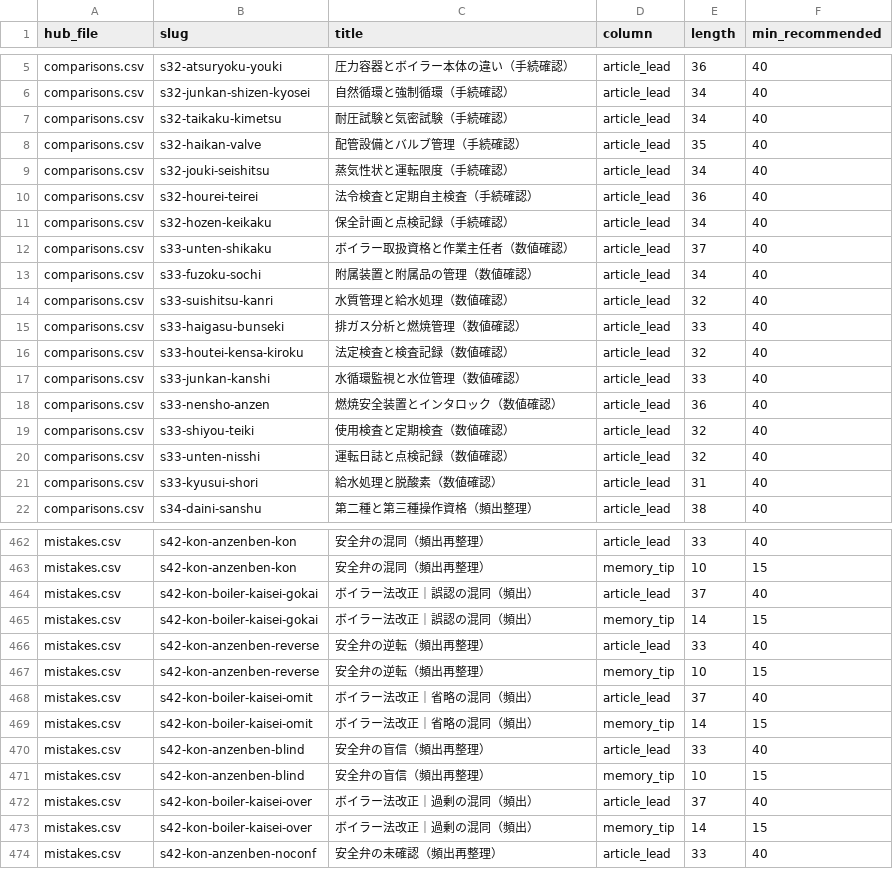
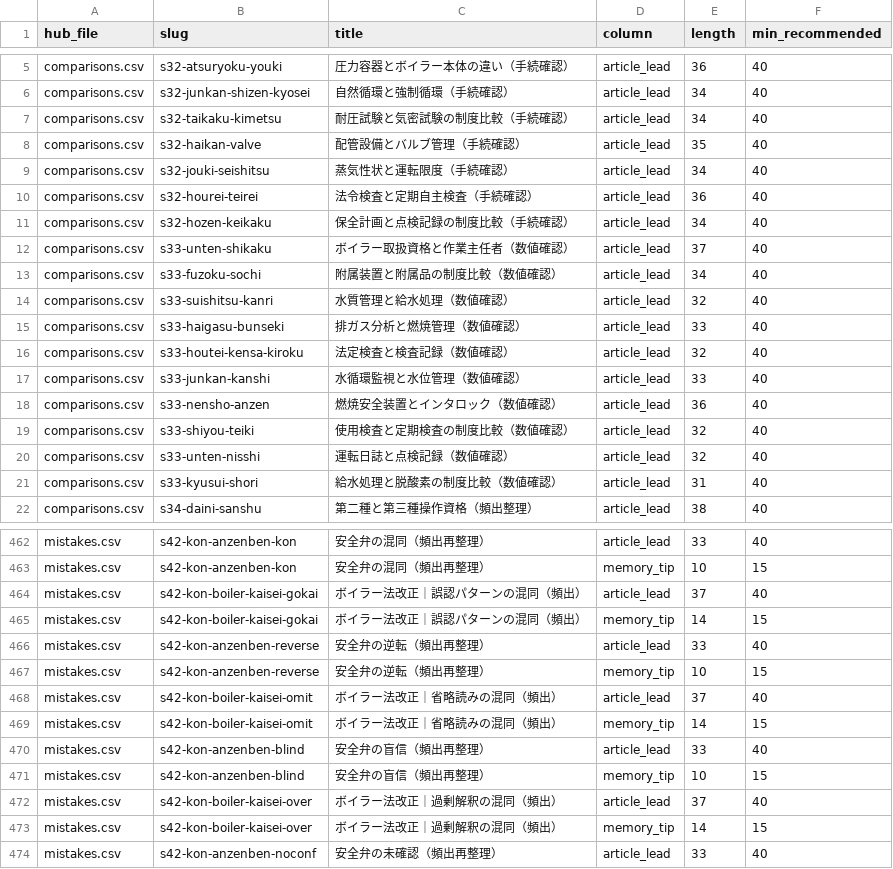
Before and after one commit to takkenshiken2026-sudo/boiler-master, a CSV file: reports/hub_audit/audit_thin_body.csv, drawn as a sheet; only a part is shown, gaps mark what is left out; the diff covers the shown part only.

```diff
--- a/reports/hub_audit/audit_thin_body.csv
+++ b/reports/hub_audit/audit_thin_body.csv
@@ -6,3 +6,3 @@ comparisons.csv,s32-atsuryoku-youki,圧力容器とボイラー本体の違い
 comparisons.csv,s32-junkan-shizen-kyosei,自然循環と強制循環（手続確認）,article_lead,34,40
-comparisons.csv,s32-taikaku-kimetsu,耐圧試験と気密試験（手続確認）,article_lead,34,40
+comparisons.csv,s32-taikaku-kimetsu,耐圧試験と気密試験の制度比較（手続確認）,article_lead,34,40
 comparisons.csv,s32-haikan-valve,配管設備とバルブ管理（手続確認）,article_lead,35,40
@@ -10,5 +10,5 @@ comparisons.csv,s32-jouki-seishitsu,蒸気性状と運転限度（手続確認
 comparisons.csv,s32-hourei-teirei,法令検査と定期自主検査（手続確認）,article_lead,36,40
-comparisons.csv,s32-hozen-keikaku,保全計画と点検記録（手続確認）,article_lead,34,40
+comparisons.csv,s32-hozen-keikaku,保全計画と点検記録の制度比較（手続確認）,article_lead,34,40
 comparisons.csv,s33-unten-shikaku,ボイラー取扱資格と作業主任者（数値確認）,article_lead,37,40
-comparisons.csv,s33-fuzoku-sochi,附属装置と附属品の管理（数値確認）,article_lead,34,40
+comparisons.csv,s33-fuzoku-sochi,附属装置と附属品の制度比較（数値確認）,article_lead,34,40
 comparisons.csv,s33-suishitsu-kanri,水質管理と給水処理（数値確認）,article_lead,32,40
@@ -18,5 +18,5 @@ comparisons.csv,s33-junkan-kanshi,水循環監視と水位管理（数値確認
 comparisons.csv,s33-nensho-anzen,燃焼安全装置とインタロック（数値確認）,article_lead,36,40
-comparisons.csv,s33-shiyou-teiki,使用検査と定期検査（数値確認）,article_lead,32,40
+comparisons.csv,s33-shiyou-teiki,使用検査と定期検査の制度比較（数値確認）,article_lead,32,40
 comparisons.csv,s33-unten-nisshi,運転日誌と点検記録（数値確認）,article_lead,32,40
-comparisons.csv,s33-kyusui-shori,給水処理と脱酸素（数値確認）,article_lead,31,40
+comparisons.csv,s33-kyusui-shori,給水処理と脱酸素の制度比較（数値確認）,article_lead,31,40
 comparisons.csv,s34-daini-sanshu,第二種と第三種操作資格（頻出整理）,article_lead,38,40
@@ -463,12 +463,12 @@ mistakes.csv,s42-kon-anzenben-kon,安全弁の混同（頻出再整理）,articl
 mistakes.csv,s42-kon-anzenben-kon,安全弁の混同（頻出再整理）,memory_tip,10,15
-mistakes.csv,s42-kon-boiler-kaisei-gokai,ボイラー法改正｜誤認の混同（頻出）,article_lead,37,40
-mistakes.csv,s42-kon-boiler-kaisei-gokai,ボイラー法改正｜誤認の混同（頻出）,memory_tip,14,15
+mistakes.csv,s42-kon-boiler-kaisei-gokai,ボイラー法改正｜誤認パターンの混同（頻出）,article_lead,37,40
+mistakes.csv,s42-kon-boiler-kaisei-gokai,ボイラー法改正｜誤認パターンの混同（頻出）,memory_tip,14,15
 mistakes.csv,s42-kon-anzenben-reverse,安全弁の逆転（頻出再整理）,article_lead,33,40
 mistakes.csv,s42-kon-anzenben-reverse,安全弁の逆転（頻出再整理）,memory_tip,10,15
-mistakes.csv,s42-kon-boiler-kaisei-omit,ボイラー法改正｜省略の混同（頻出）,article_lead,37,40
-mistakes.csv,s42-kon-boiler-kaisei-omit,ボイラー法改正｜省略の混同（頻出）,memory_tip,14,15
+mistakes.csv,s42-kon-boiler-kaisei-omit,ボイラー法改正｜省略読みの混同（頻出）,article_lead,37,40
+mistakes.csv,s42-kon-boiler-kaisei-omit,ボイラー法改正｜省略読みの混同（頻出）,memory_tip,14,15
 mistakes.csv,s42-kon-anzenben-blind,安全弁の盲信（頻出再整理）,article_lead,33,40
 mistakes.csv,s42-kon-anzenben-blind,安全弁の盲信（頻出再整理）,memory_tip,10,15
-mistakes.csv,s42-kon-boiler-kaisei-over,ボイラー法改正｜過剰の混同（頻出）,article_lead,37,40
-mistakes.csv,s42-kon-boiler-kaisei-over,ボイラー法改正｜過剰の混同（頻出）,memory_tip,14,15
+mistakes.csv,s42-kon-boiler-kaisei-over,ボイラー法改正｜過剰解釈の混同（頻出）,article_lead,37,40
+mistakes.csv,s42-kon-boiler-kaisei-over,ボイラー法改正｜過剰解釈の混同（頻出）,memory_tip,14,15
 mistakes.csv,s42-kon-anzenben-noconf,安全弁の未確認（頻出再整理）,article_lead,33,40
```
Also changed, not shown: 37 edited cells elsewhere in this file, data/comparisons.csv, data/mistakes.csv, 35 other files.
